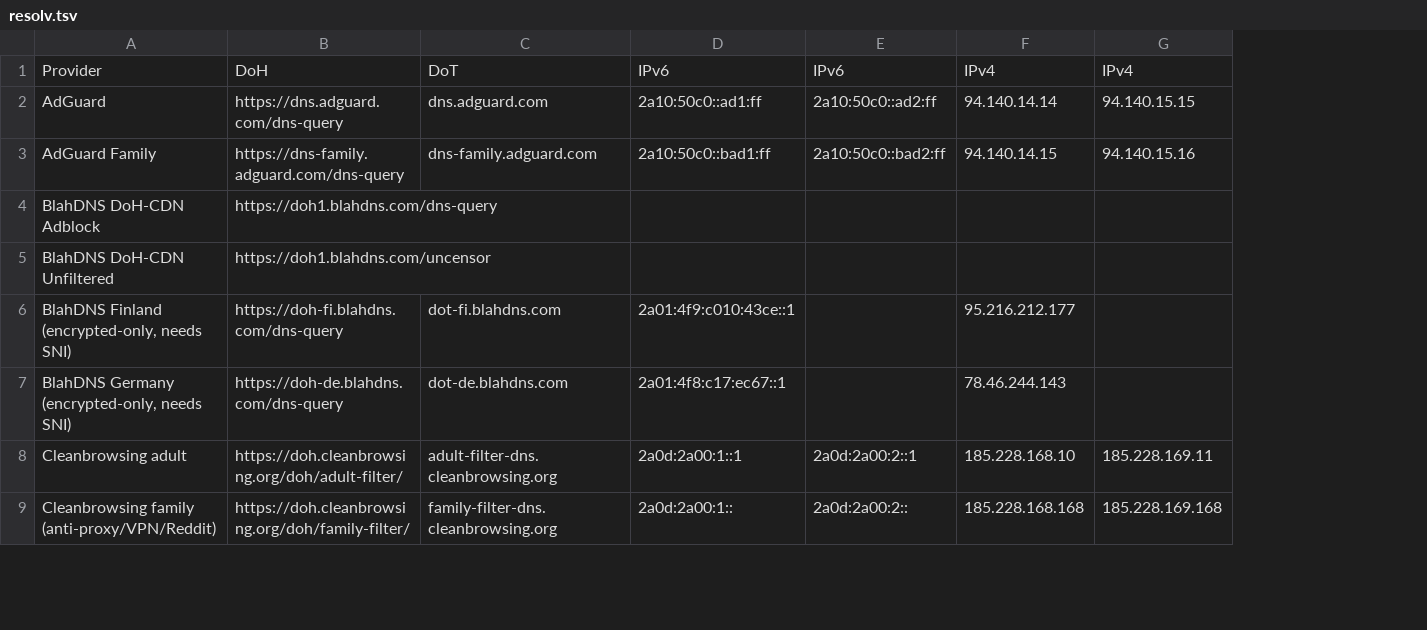
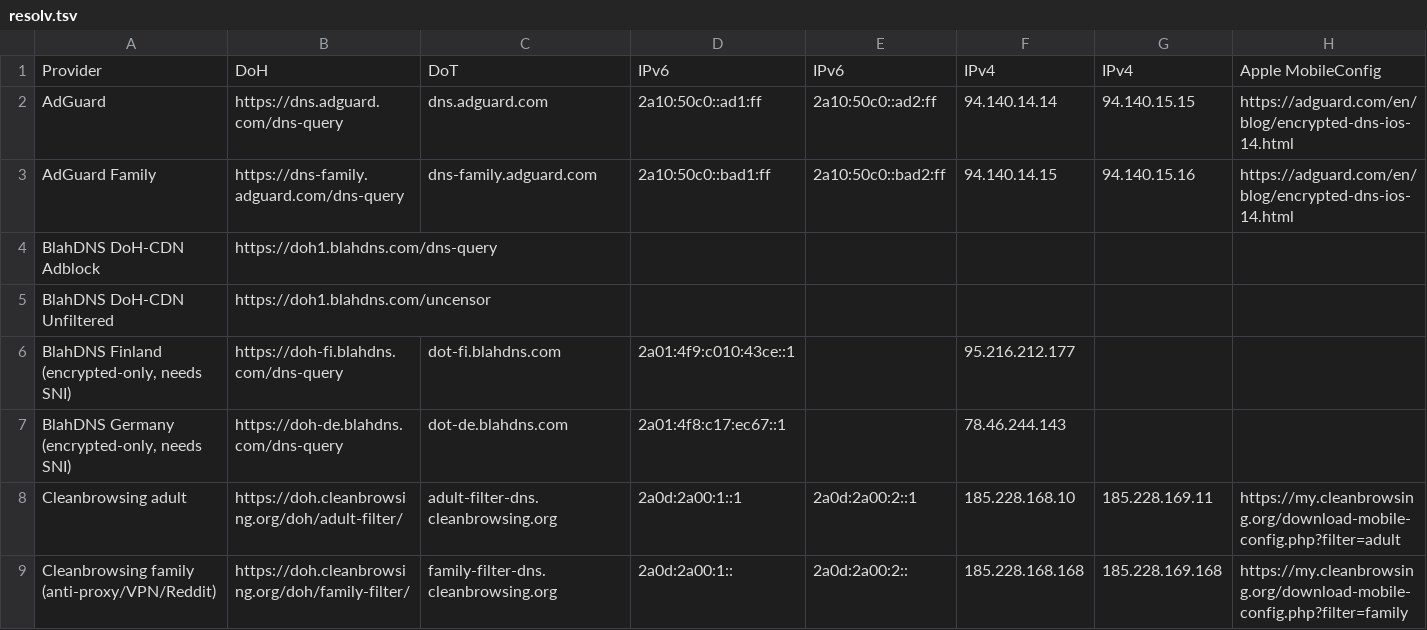
Before and after one commit to Mikaela/shell-things, a TSV file: etc/resolv.tsv, drawn as a sheet; only a part is shown; the diff names each change by its address in the sheet, - before the commit and + after, or states it on an @@ line.

Commit message:
etc/resolv.tsv: add mobileconfig links
This is just the official ones I found, I could link to encrypted-dns.party, but that is a task for later, I can find it without this file

Resolves: #152

```diff
--- a/etc/resolv.tsv
+++ b/etc/resolv.tsv
+column H, rows 1-9: Apple MobileConfig | https://adguard.com/en/blog/encrypted-dns-ios-14.html | https://adguard.com/en/blog/encrypted-dns-ios-14.html |  |  |  |  | https://my.cleanbrowsing.org/download-mobile-config.php?filter=adult | https://my.cleanbrowsing.org/download-mobile-config.php?filter=family
```
